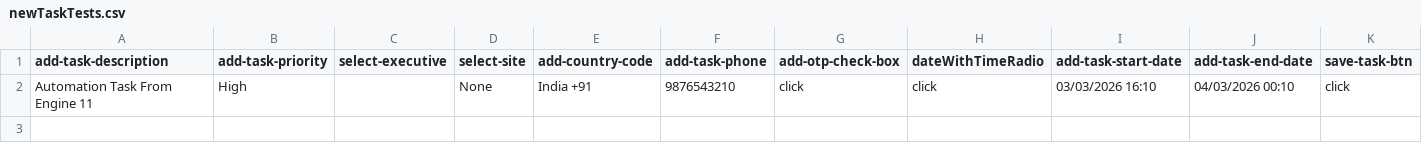
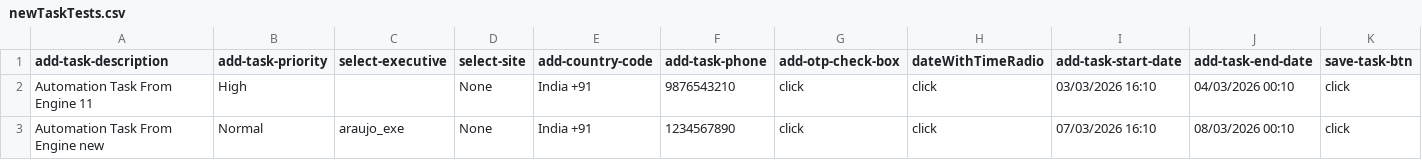
Before and after one commit to VatsSk/QA-automation, a CSV file: newTaskTests.csv, drawn as a sheet.

```diff
--- a/newTaskTests.csv
+++ b/newTaskTests.csv
@@ -2 +2,2 @@ add-task-description,add-task-priority,select-executive,select-site,add-country-
 Automation Task From Engine 11,High,,None,India +91,9876543210,click,click,03/03/2026 16:10,04/03/2026 00:10,click
+Automation Task From Engine new, Normal,araujo_exe,None,India +91,1234567890,click,click,07/03/2026 16:10,08/03/2026 00:10,click
```
Also changed, not shown: 1 other file.
